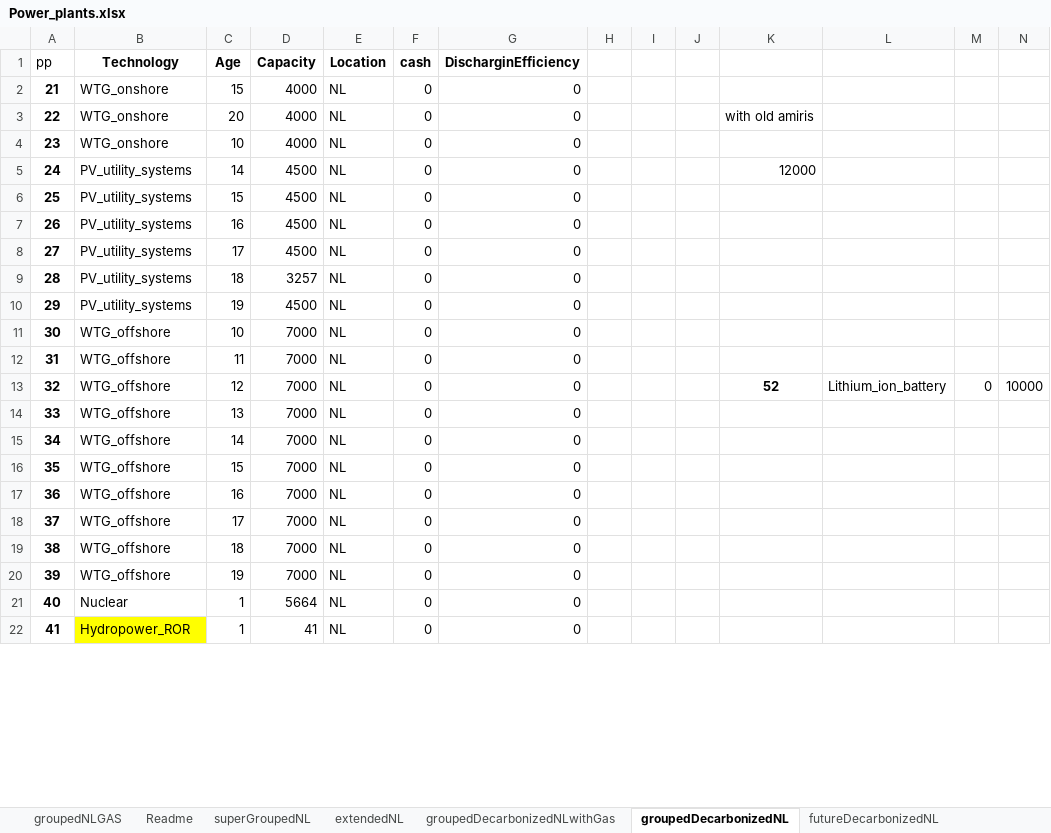
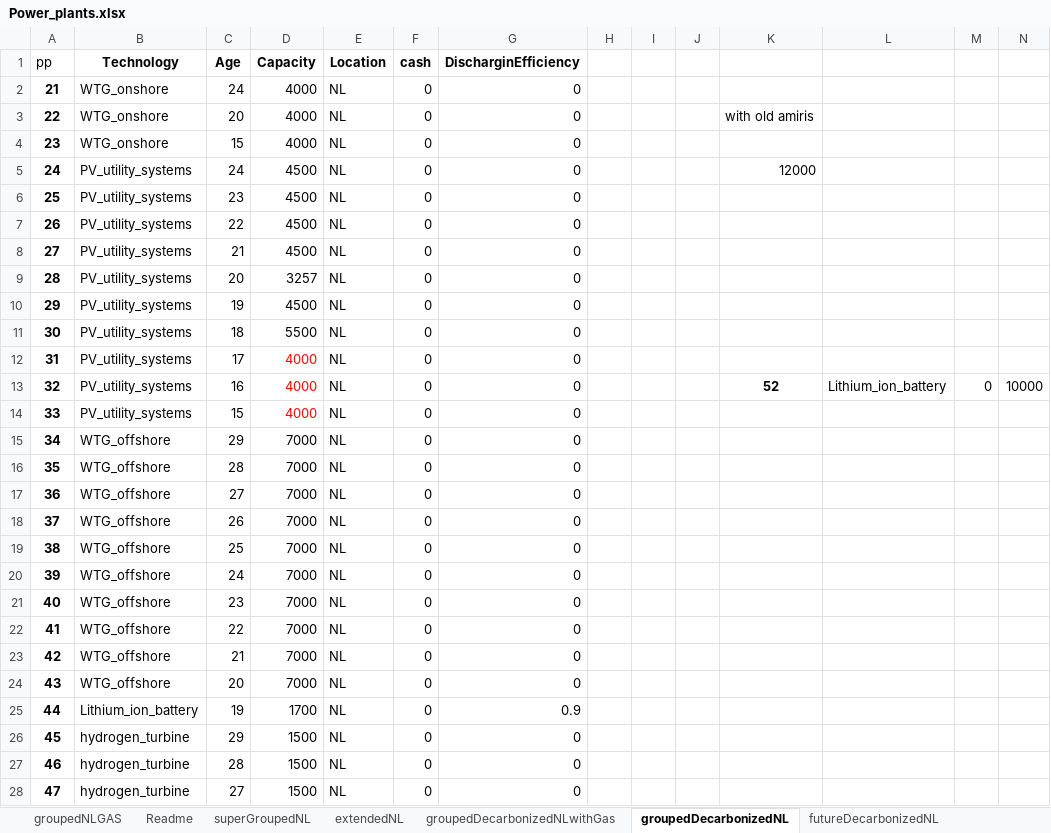
Before and after one commit to TradeRES/toolbox-amiris-emlab, an Excel workbook: data/Power_plants.xlsx, sheet groupedDecarbonizedNL, drawn as a sheet; only a part is shown; the shorter side is filled out with more unchanged rows; values as stored, in another font and other column widths than the file's, no borders; rows hold the shown columns only; the diff covers the shown part only; the diff names each change by its address in the sheet, - before the commit and + after, or states it on an @@ line.

```diff
--- a/data/Power_plants.xlsx (sheet groupedDecarbonizedNL)
+++ b/data/Power_plants.xlsx (sheet groupedDecarbonizedNL)
-C2 (Age): 15
+C2 (Age): 24
-C4 (Age): 10
+C4 (Age): 15
-C5 (Age): 14
+C5 (Age): 24
-C6 (Age): 15
+C6 (Age): 23
-C7 (Age): 16
+C7 (Age): 22
-C8 (Age): 17
+C8 (Age): 21
-C9 (Age): 18
+C9 (Age): 20
-B11:B14 (Technology): WTG_offshore
+B11:B14 (Technology): PV_utility_systems
-C11 (Age): 10
+C11 (Age): 18
-D11 (Capacity): 7000
+D11 (Capacity): 5500
-C12 (Age): 11
+C12 (Age): 17
-D12:D14 (Capacity): 7000
+D12:D14 (Capacity): 4000
-D12:D14 text colour: black
+D12:D14 text colour: #FF0000
-C13 (Age): 12
+C13 (Age): 16
-C14 (Age): 13
+C14 (Age): 15
-C15 (Age): 14
+C15 (Age): 29
-C16 (Age): 15
+C16 (Age): 28
-C17 (Age): 16
+C17 (Age): 27
-C18 (Age): 17
+C18 (Age): 26
-C19 (Age): 18
+C19 (Age): 25
-C20 (Age): 19
+C20 (Age): 24
+row 21: 40 | WTG_offshore | 23 | 7000 | NL | 0 | 0
+row 22: 41 | WTG_offshore | 22 | 7000 | NL | 0 | 0
+row 23: 42 | WTG_offshore | 21 | 7000 | NL | 0 | 0
+row 24: 43 | WTG_offshore | 20 | 7000 | NL | 0 | 0
+row 25: 44 | Lithium_ion_battery | 19 | 1700 | NL | 0 | 0.9
+row 26: 45 | hydrogen_turbine | 29 | 1500 | NL | 0 | 0
+row 27: 46 | hydrogen_turbine | 28 | 1500 | NL | 0 | 0
+row 28: 47 | hydrogen_turbine | 27 | 1500 | NL | 0 | 0
```
Also changed, not shown: 9 added rows and 3 removed rows elsewhere in this sheet, data/Coupling Config.xlsx, 1 other file.
